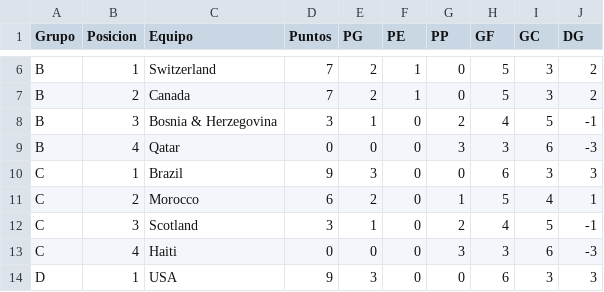
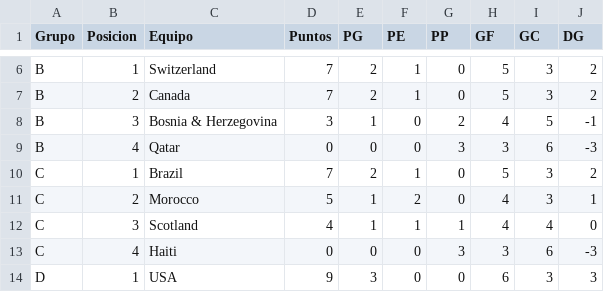
Before and after one commit to lucasjch/resultados-mundial, a CSV file: prode_mundial/output/tabla_posiciones.csv, drawn as a sheet; only a part is shown, gaps mark what is left out.

```diff
--- a/prode_mundial/output/tabla_posiciones.csv
+++ b/prode_mundial/output/tabla_posiciones.csv
@@ -9,5 +9,5 @@ B,3,Bosnia & Herzegovina,3,1,0,2,4,5,-1
 B,4,Qatar,0,0,0,3,3,6,-3
-C,1,Brazil,9,3,0,0,6,3,3
-C,2,Morocco,6,2,0,1,5,4,1
-C,3,Scotland,3,1,0,2,4,5,-1
+C,1,Brazil,7,2,1,0,5,3,2
+C,2,Morocco,5,1,2,0,4,3,1
+C,3,Scotland,4,1,1,1,4,4,0
 C,4,Haiti,0,0,0,3,3,6,-3
```
Also changed, not shown: prode_mundial/output/eliminatorias.csv, prode_mundial/output/fase_grupos.csv, 11 other files.
